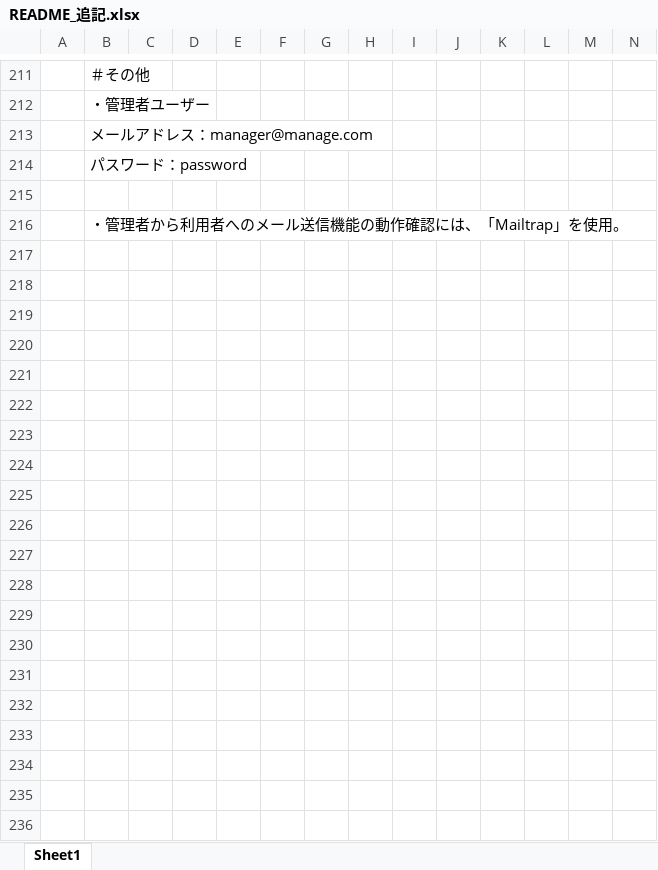
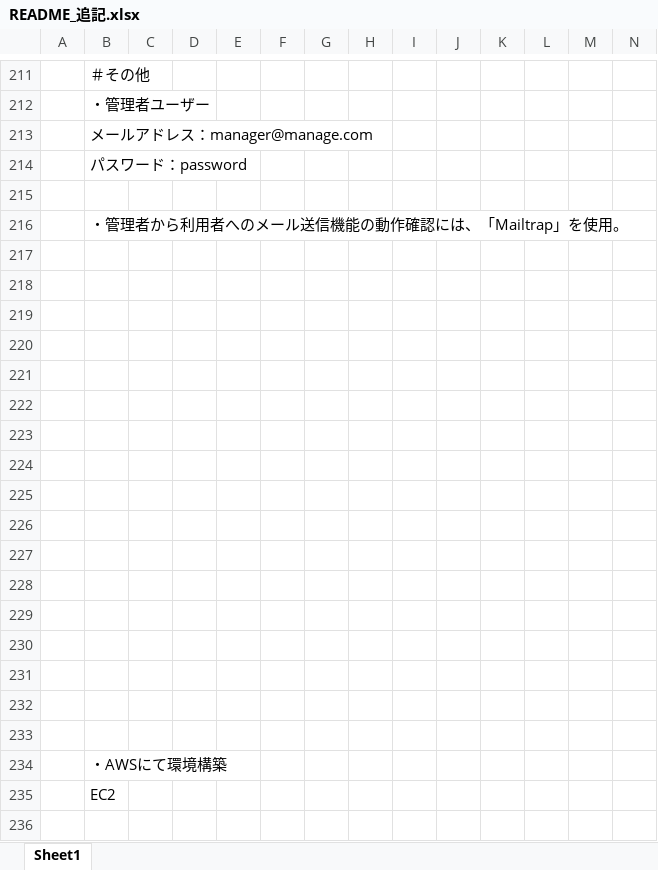
Before and after one commit to naoneko1974/simulation3, an Excel workbook: README_追記.xlsx, sheet Sheet1, drawn as a sheet; only a part is shown, gaps mark what is left out; values as stored, in another font and other column widths than the file's, no borders; charts and pictures not drawn; rows hold the shown columns only; the diff covers the shown part only; the diff names each change by its address in the sheet, - before the commit and + after, or states it on an @@ line.

Commit message:
フリマアプリ

```diff
--- a/README_追記.xlsx (sheet Sheet1)
+++ b/README_追記.xlsx (sheet Sheet1)
+row 217: (empty)
+row 218: (empty)
+row 219: (empty)
+row 220: (empty)
+row 221: (empty)
+row 222: (empty)
+row 223: (empty)
+row 224: (empty)
+row 225: (empty)
+row 226: (empty)
+row 227: (empty)
+row 228: (empty)
+row 229: (empty)
+row 230: (empty)
+row 231: (empty)
+row 232: (empty)
+row 233: (empty)
+row 234:  | ・AWSにて環境構築
+row 235:  | EC2
+row 236: (empty)
```
Also changed, not shown: 31 added rows elsewhere in this sheet, charts or pictures.
